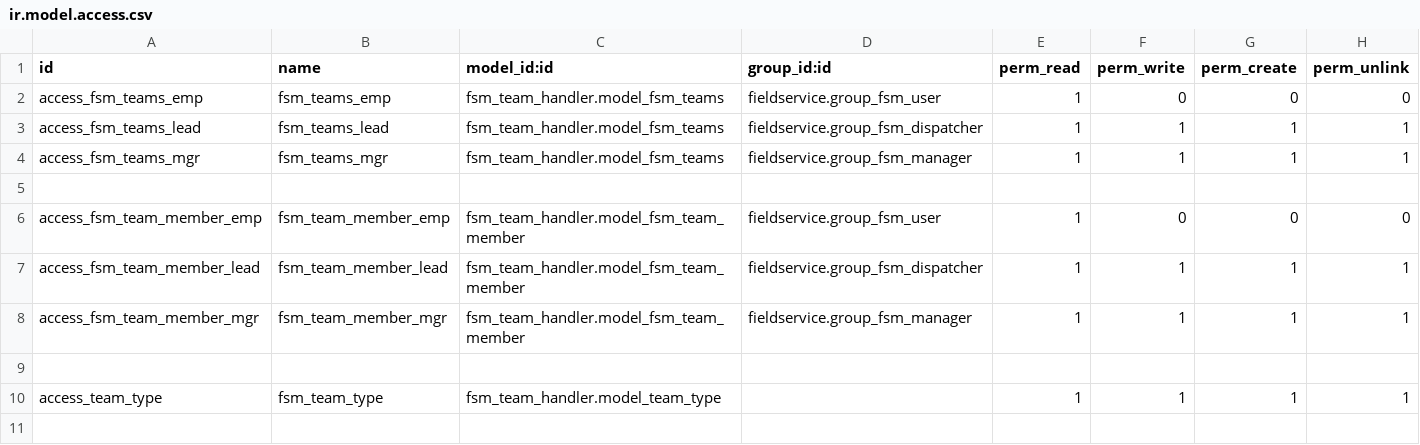
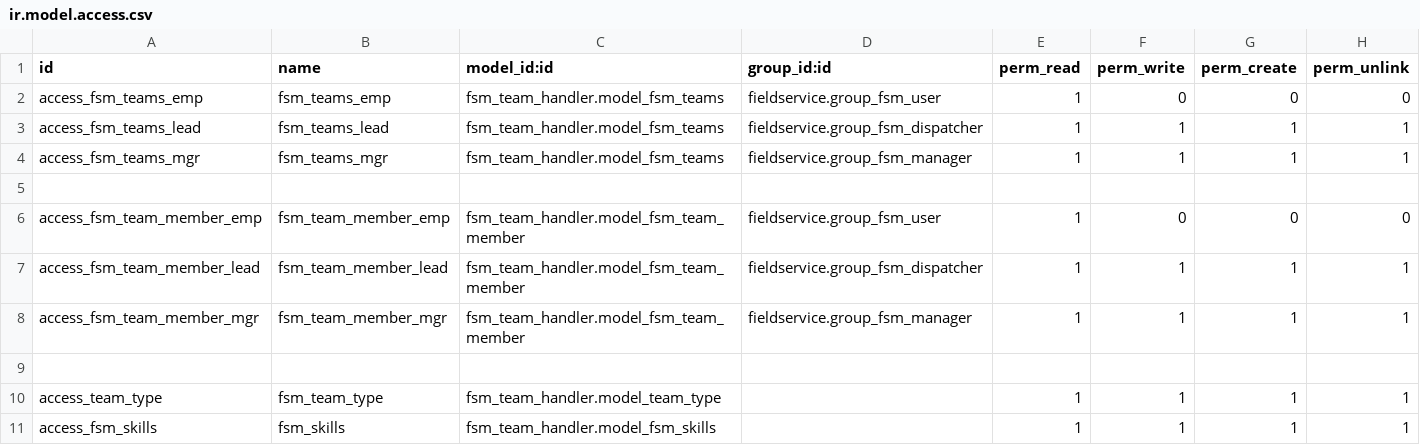
Before and after one commit to OCA/field-service, a CSV file: fsm_team_handler/security/ir.model.access.csv, drawn as a sheet.

Commit message:
Added access rules for skills, removed reference of red from the code

```diff
--- a/fsm_team_handler/security/ir.model.access.csv
+++ b/fsm_team_handler/security/ir.model.access.csv
@@ -10 +10,2 @@ access_fsm_team_member_mgr,fsm_team_member_mgr,fsm_team_handler.model_fsm_team_m
 access_team_type,fsm_team_type,fsm_team_handler.model_team_type,,1,1,1,1
+access_fsm_skills,fsm_skills,fsm_team_handler.model_fsm_skills,,1,1,1,1
```
Also changed, not shown: 5 other files.
